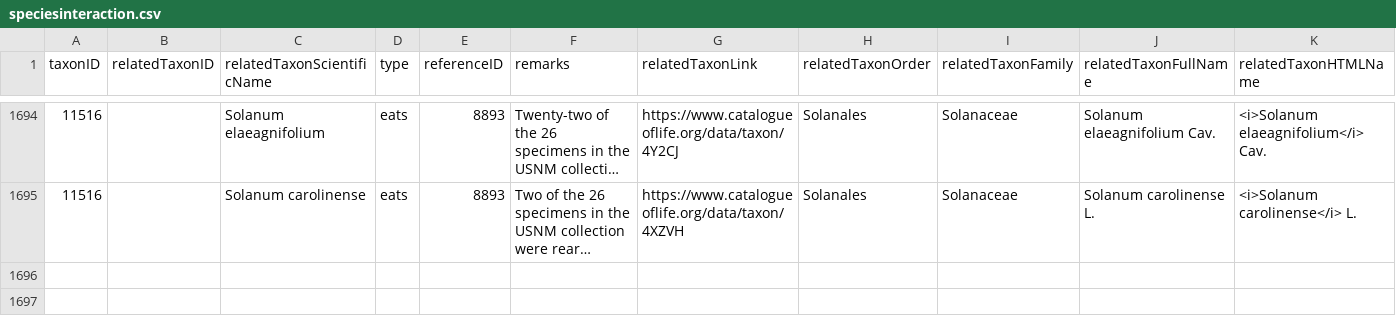
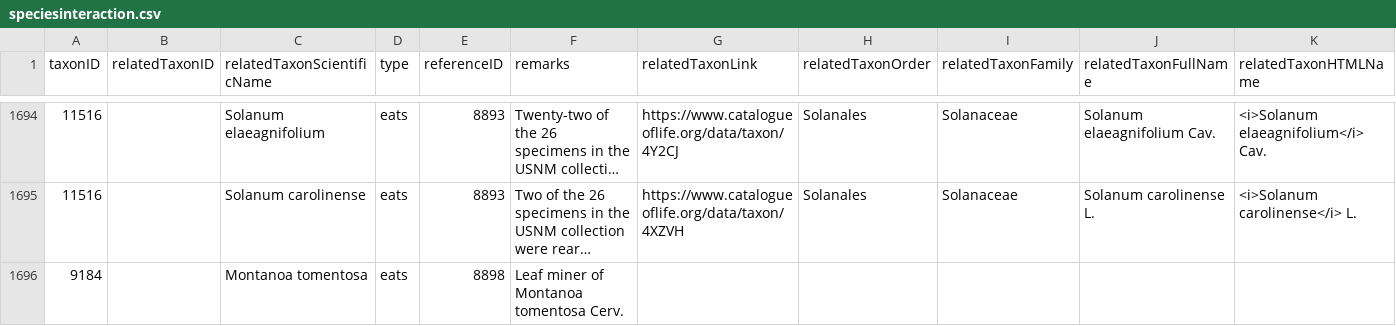
Before and after one commit to dhobern/Gelechiidae, a CSV file: coldp/data/speciesinteraction.csv, drawn as a sheet; only a part is shown, gaps mark what is left out; long unchanged cells end in …; the diff names each change by its address in the sheet, - before the commit and + after, or states it on an @@ line.

```diff
--- a/coldp/data/speciesinteraction.csv
+++ b/coldp/data/speciesinteraction.csv
+row 1696: 9184 |  | Montanoa tomentosa | eats | 8898 | Leaf miner of Montanoa tomentosa Cerv.
```
Also changed, not shown: coldp/data/reference.csv, 1 other file.
